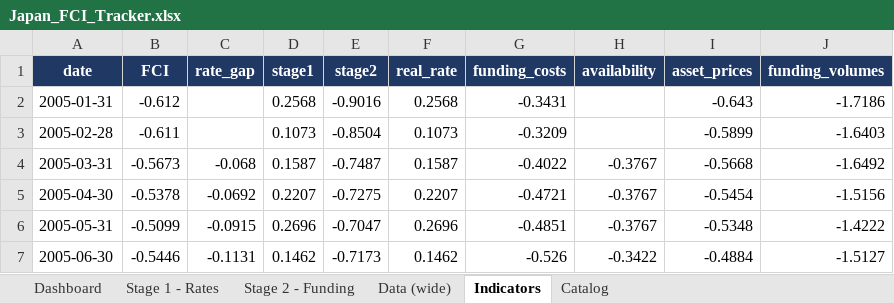
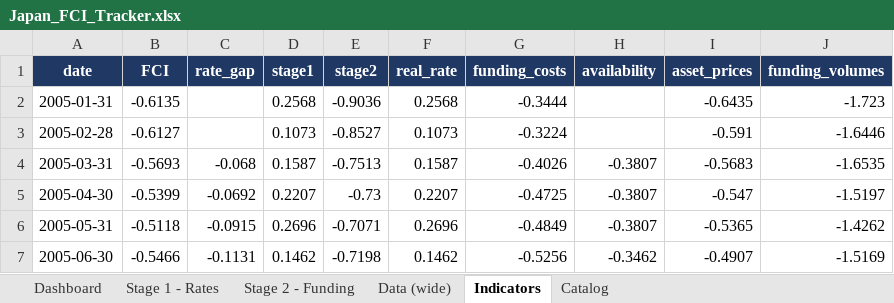
Before and after one commit to LY069/Japan-Financial-Condition-Tracker, an Excel workbook: Japan_FCI_Tracker.xlsx, sheet Indicators, drawn as a sheet; only a part is shown; values as stored, in another font and other column widths than the file's, no borders; the diff covers the shown part only; the diff names each change by its address in the sheet, - before the commit and + after, or states it on an @@ line.

```diff
--- a/Japan_FCI_Tracker.xlsx (sheet Indicators)
+++ b/Japan_FCI_Tracker.xlsx (sheet Indicators)
-B2 (FCI): -0.612
+B2 (FCI): -0.6135
-E2 (stage2): -0.9016
+E2 (stage2): -0.9036
-G2 (funding_costs): -0.3431
+G2 (funding_costs): -0.3444
-I2 (asset_prices): -0.643
+I2 (asset_prices): -0.6435
-J2 (funding_volumes): -1.7186
+J2 (funding_volumes): -1.723
-B3 (FCI): -0.611
+B3 (FCI): -0.6127
-E3 (stage2): -0.8504
+E3 (stage2): -0.8527
-G3 (funding_costs): -0.3209
+G3 (funding_costs): -0.3224
-I3 (asset_prices): -0.5899
+I3 (asset_prices): -0.591
-J3 (funding_volumes): -1.6403
+J3 (funding_volumes): -1.6446
-B4 (FCI): -0.5673
+B4 (FCI): -0.5693
-E4 (stage2): -0.7487
+E4 (stage2): -0.7513
-G4 (funding_costs): -0.4022
+G4 (funding_costs): -0.4026
-H4:H6 (availability): -0.3767
+H4:H6 (availability): -0.3807
-I4 (asset_prices): -0.5668
+I4 (asset_prices): -0.5683
-J4 (funding_volumes): -1.6492
+J4 (funding_volumes): -1.6535
-B5 (FCI): -0.5378
+B5 (FCI): -0.5399
-E5 (stage2): -0.7275
+E5 (stage2): -0.73
-G5 (funding_costs): -0.4721
+G5 (funding_costs): -0.4725
-I5 (asset_prices): -0.5454
+I5 (asset_prices): -0.547
-J5 (funding_volumes): -1.5156
+J5 (funding_volumes): -1.5197
-B6 (FCI): -0.5099
+B6 (FCI): -0.5118
-E6 (stage2): -0.7047
+E6 (stage2): -0.7071
-G6 (funding_costs): -0.4851
+G6 (funding_costs): -0.4849
-I6 (asset_prices): -0.5348
+I6 (asset_prices): -0.5365
-J6 (funding_volumes): -1.4222
+J6 (funding_volumes): -1.4262
-B7 (FCI): -0.5446
+B7 (FCI): -0.5466
-E7 (stage2): -0.7173
+E7 (stage2): -0.7198
-G7 (funding_costs): -0.526
+G7 (funding_costs): -0.5256
-H7 (availability): -0.3422
+H7 (availability): -0.3462
-I7 (asset_prices): -0.4884
+I7 (asset_prices): -0.4907
-J7 (funding_volumes): -1.5127
+J7 (funding_volumes): -1.5169
```
Also changed, not shown: 1 added row and 1509 edited cells elsewhere in this sheet, sheet Data (wide), sheet Stage 1 - Rates, sheet Dashboard, sheet Stage 2 - Funding, hidden cells, charts or pictures, 3 other files.
